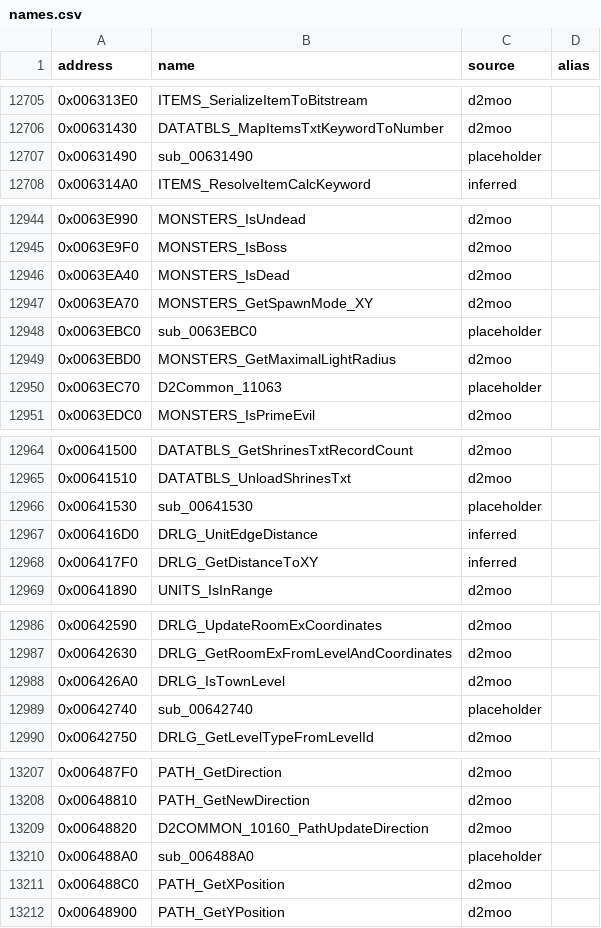
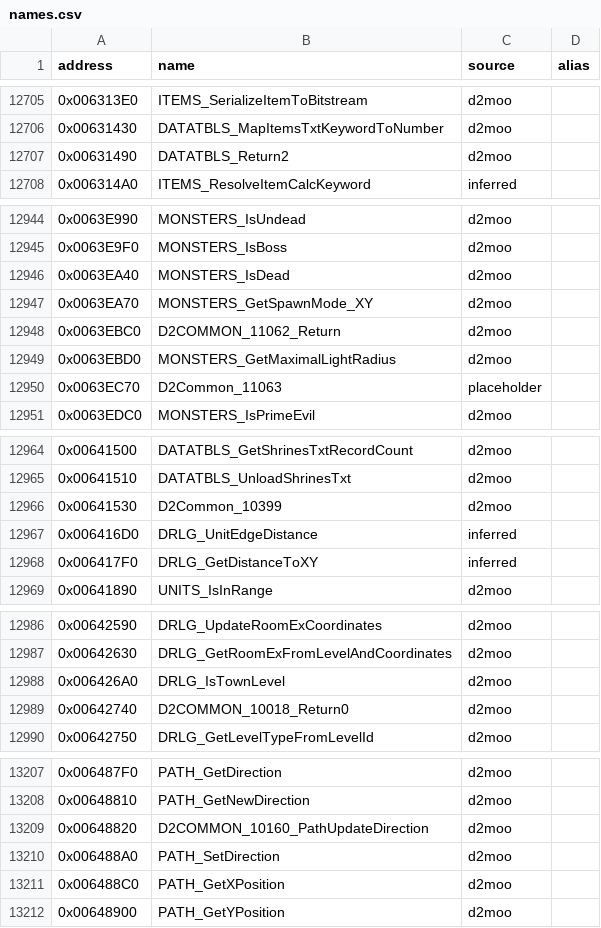
Before and after one commit to CaptainLegbreak/Iblis-Codex, a CSV file: names.csv, drawn as a sheet; only a part is shown, gaps mark what is left out; the diff covers the shown part only.

```diff
--- a/names.csv
+++ b/names.csv
@@ -12706,3 +12706,3 @@ address,name,source,alias
 0x00631430,DATATBLS_MapItemsTxtKeywordToNumber,d2moo,
-0x00631490,sub_00631490,placeholder,
+0x00631490,DATATBLS_Return2,d2moo,
 0x006314A0,ITEMS_ResolveItemCalcKeyword,inferred,
@@ -12947,3 +12947,3 @@ address,name,source,alias
 0x0063EA70,MONSTERS_GetSpawnMode_XY,d2moo,
-0x0063EBC0,sub_0063EBC0,placeholder,
+0x0063EBC0,D2COMMON_11062_Return,d2moo,
 0x0063EBD0,MONSTERS_GetMaximalLightRadius,d2moo,
@@ -12965,3 +12965,3 @@ address,name,source,alias
 0x00641510,DATATBLS_UnloadShrinesTxt,d2moo,
-0x00641530,sub_00641530,placeholder,
+0x00641530,D2Common_10399,d2moo,
 0x006416D0,DRLG_UnitEdgeDistance,inferred,
@@ -12988,3 +12988,3 @@ address,name,source,alias
 0x006426A0,DRLG_IsTownLevel,d2moo,
-0x00642740,sub_00642740,placeholder,
+0x00642740,D2COMMON_10018_Return0,d2moo,
 0x00642750,DRLG_GetLevelTypeFromLevelId,d2moo,
@@ -13209,3 +13209,3 @@ address,name,source,alias
 0x00648820,D2COMMON_10160_PathUpdateDirection,d2moo,
-0x006488A0,sub_006488A0,placeholder,
+0x006488A0,PATH_SetDirection,d2moo,
 0x006488C0,PATH_GetXPosition,d2moo,
```
Also changed, not shown: 28 edited cells elsewhere in this file, 33 other files.
